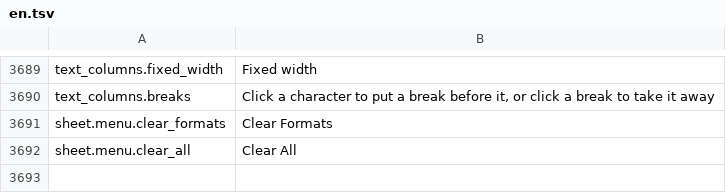
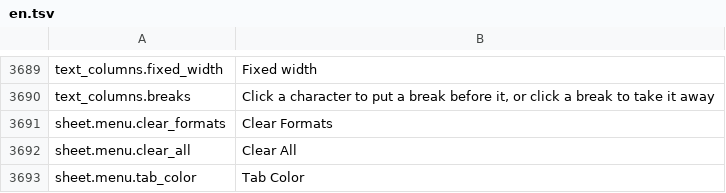
Before and after one commit to jade-rs/jade-office, a TSV file: crates/jade-gpui-app/i18n/en.tsv, drawn as a sheet; only a part is shown, gaps mark what is left out.

```diff
--- a/crates/jade-gpui-app/i18n/en.tsv
+++ b/crates/jade-gpui-app/i18n/en.tsv
@@ -3692 +3692,2 @@ sheet.menu.clear_formats	Clear Formats
 sheet.menu.clear_all	Clear All
+sheet.menu.tab_color	Tab Color
```
Also changed, not shown: crates/jade-gpui-app/i18n/ja.tsv, 3 other files.
